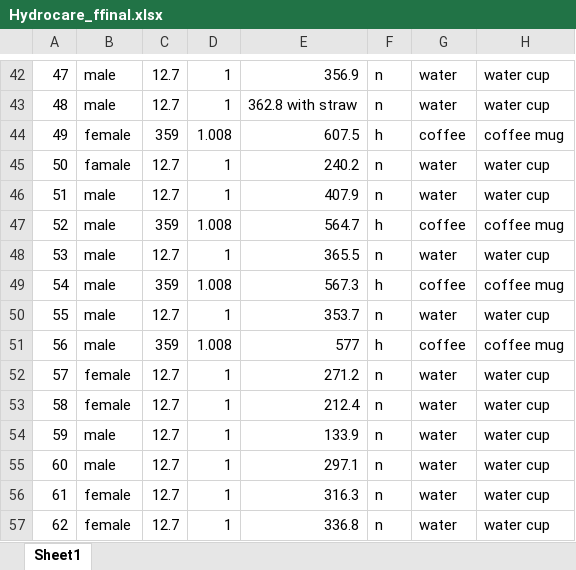
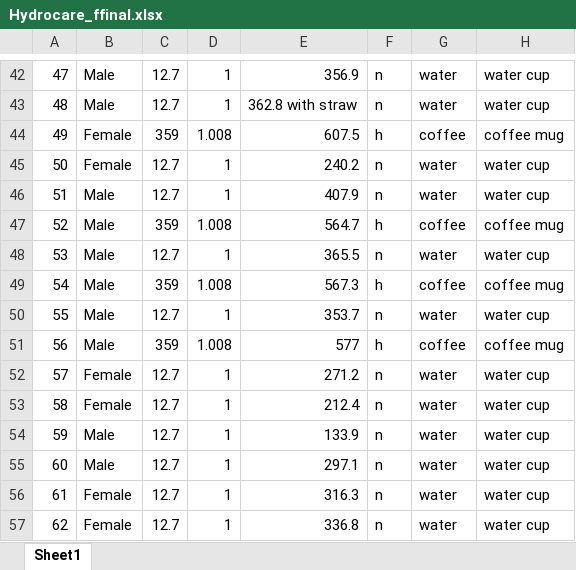
Before and after one commit to alirezamxi/Hydrocare, an Excel workbook: labeled/Hydrocare_ffinal.xlsx, sheet Sheet1, drawn as a sheet; only a part is shown, gaps mark what is left out; values as stored, in another font and other column widths than the file's, no borders; the diff covers the shown part only; the diff names each change by its address in the sheet, - before the commit and + after, or states it on an @@ line.

```diff
--- a/labeled/Hydrocare_ffinal.xlsx (sheet Sheet1)
+++ b/labeled/Hydrocare_ffinal.xlsx (sheet Sheet1)
-B42:B43: male
+B42:B43: Male
-B44: female
+B44: Female
-B45: famale
+B45: Female
-B46:B51: male
+B46:B51: Male
-B52:B53: female
+B52:B53: Female
-B54:B55: male
+B54:B55: Male
-B56:B57: female
+B56:B57: Female
```
Also changed, not shown: 28 edited cells elsewhere in this sheet, labeled/inspection/Hydrocare_ffinal.xlsx, 7 other files.
